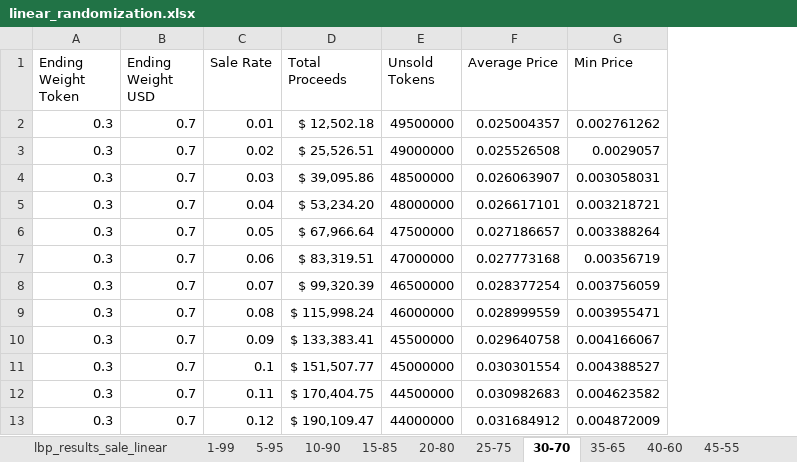
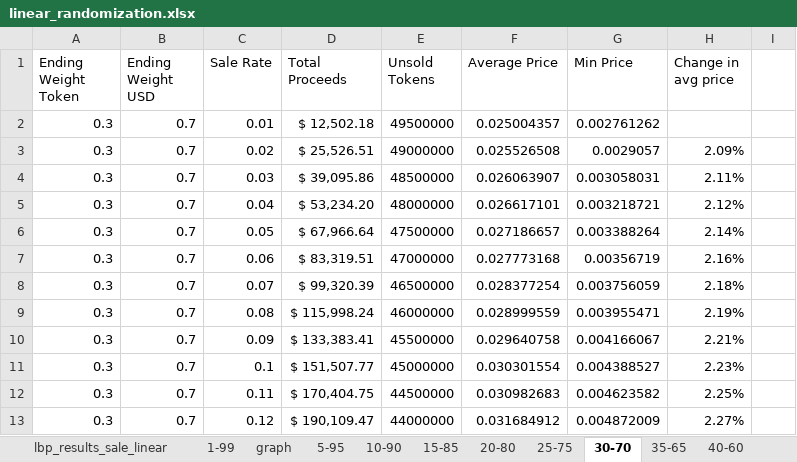
Before and after one commit to Abdsys/LBP-LL, an Excel workbook: LBPSimulator/linear_randomization.xlsx, sheet 30-70, drawn as a sheet; only a part is shown; values as stored, in another font and other column widths than the file's, no borders; the diff names each change by its address in the sheet, - before the commit and + after, or states it on an @@ line.

```diff
--- a/LBPSimulator/linear_randomization.xlsx (sheet 30-70)
+++ b/LBPSimulator/linear_randomization.xlsx (sheet 30-70)
+sheet tab: graph
+column H (Change in avg price), rows 3-13: 2.09% | 2.11% | 2.12% | 2.14% | 2.16% | 2.18% | 2.19% | 2.21% | 2.23% | 2.25% | 2.27%
+column I, empty
```
Also changed, not shown: sheet 10-90, sheet 50-50, sheet 40-60, sheet 20-80, sheet 1-99, charts or pictures, LBPSimulator/lbp_allbasecase.xlsx, LBPSimulator/random_sale.xlsx.
